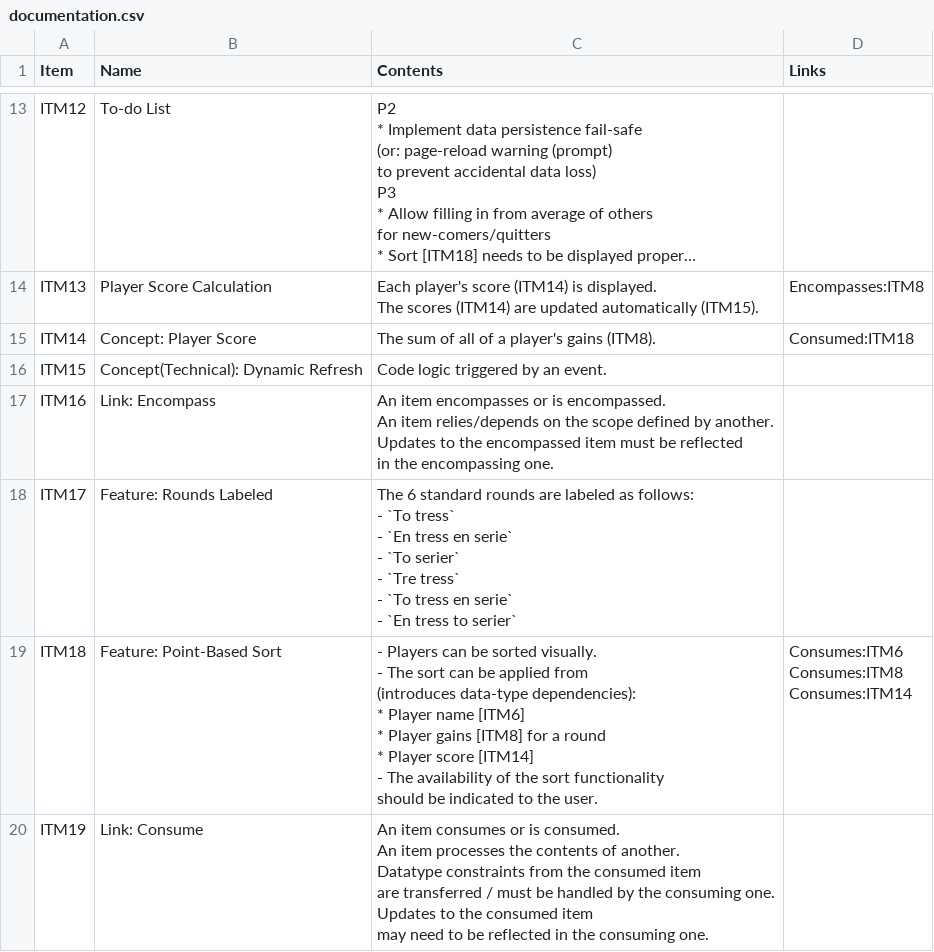
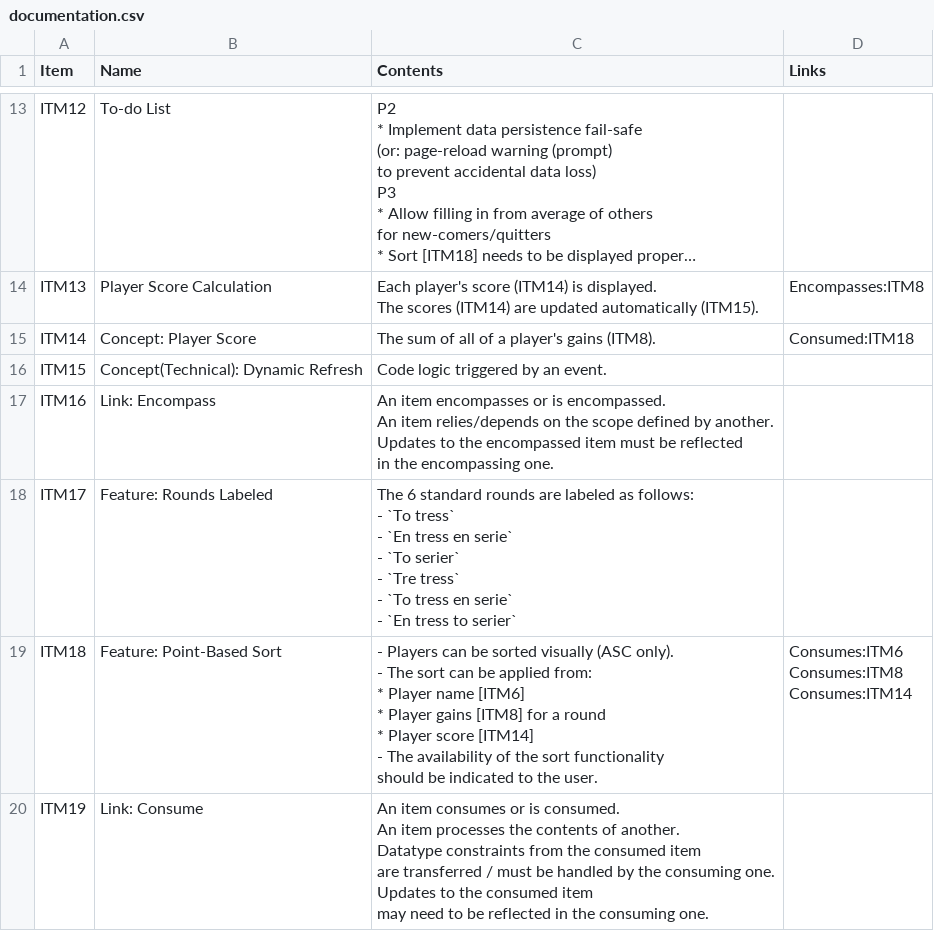
Before and after one commit to 122800/flush, a CSV file: documentation.csv, drawn as a sheet; only a part is shown, gaps mark what is left out; long unchanged cells end in ….

Commit message:
cleanup ITM18

```diff
--- a/documentation.csv
+++ b/documentation.csv
@@ -169,16 +169,15 @@ The 6 standard rounds are labeled as follows:
 "|""
-ITM18|Feature: Point-Based Sort|"
-- Players can be sorted visually.
-- The sort can be applied from
-  (introduces data-type dependencies):
-* Player name [ITM6]
-* Player gains [ITM8] for a round
-* Player score [ITM14]
-- The availability of the sort functionality
-  should be indicated to the user.
-"|"
-Consumes:ITM6
-Consumes:ITM8
-Consumes:ITM14
-"
+ITM18|Feature: Point-Based Sort|"
+- Players can be sorted visually (ASC only).
+- The sort can be applied from:
+  * Player name [ITM6]
+  * Player gains [ITM8] for a round
+  * Player score [ITM14]
+- The availability of the sort functionality
+  should be indicated to the user.
+"|"
+Consumes:ITM6
+Consumes:ITM8
+Consumes:ITM14
+"
 ITM19|Link: Consume|"
```
